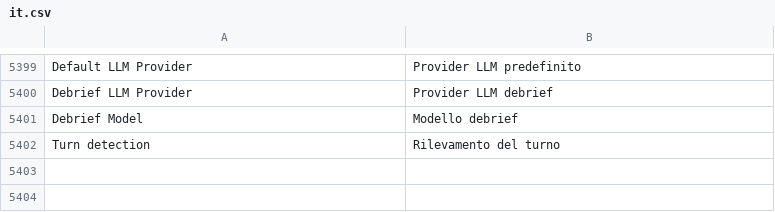
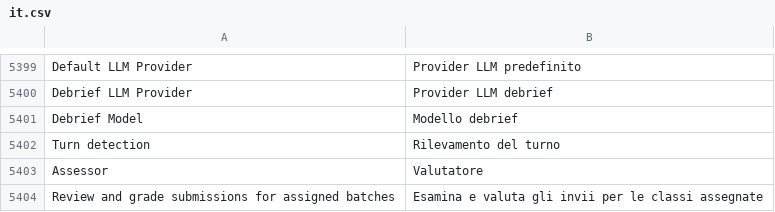
Before and after one commit to mrossi-os/lms, a CSV file: lms/translations/it.csv, drawn as a sheet; only a part is shown, gaps mark what is left out; the diff names each change by its address in the sheet, - before the commit and + after, or states it on an @@ line.

```diff
--- a/lms/translations/it.csv
+++ b/lms/translations/it.csv
+row 5403: Assessor | Valutatore
+row 5404: Review and grade submissions for assigned batches | Esamina e valuta gli invii per le classi assegnate
```
Also changed, not shown: 3 other files.
